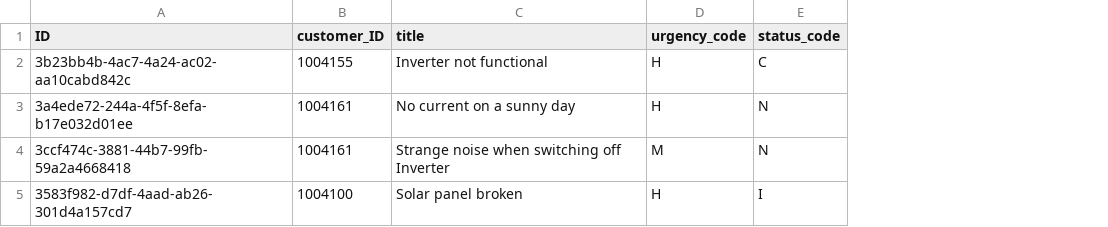
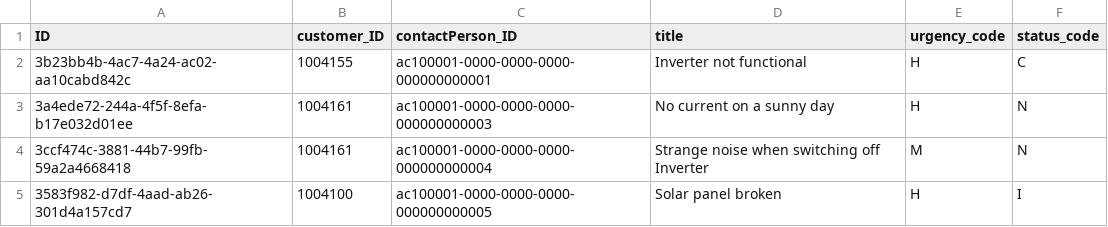
Before and after one commit to yasarpaslioglu/sap, a CSV file: db/data/sap.capire.incidents-Incidents.csv, drawn as a sheet; the diff names each change by its address in the sheet, - before the commit and + after, or states it on an @@ line.

Commit message:
feat: add PaymentApprovals and AuthorizedContacts with Fiori UI annotations and English localization

```diff
--- a/db/data/sap.capire.incidents-Incidents.csv
+++ b/db/data/sap.capire.incidents-Incidents.csv
+column C (contactPerson_ID), rows 2-5: ac100001-0000-0000-0000-000000000001 | ac100001-0000-0000-0000-000000000003 | ac100001-0000-0000-0000-000000000004 | ac100001-0000-0000-0000-000000000005
```
Also changed, not shown: 7 other files.
